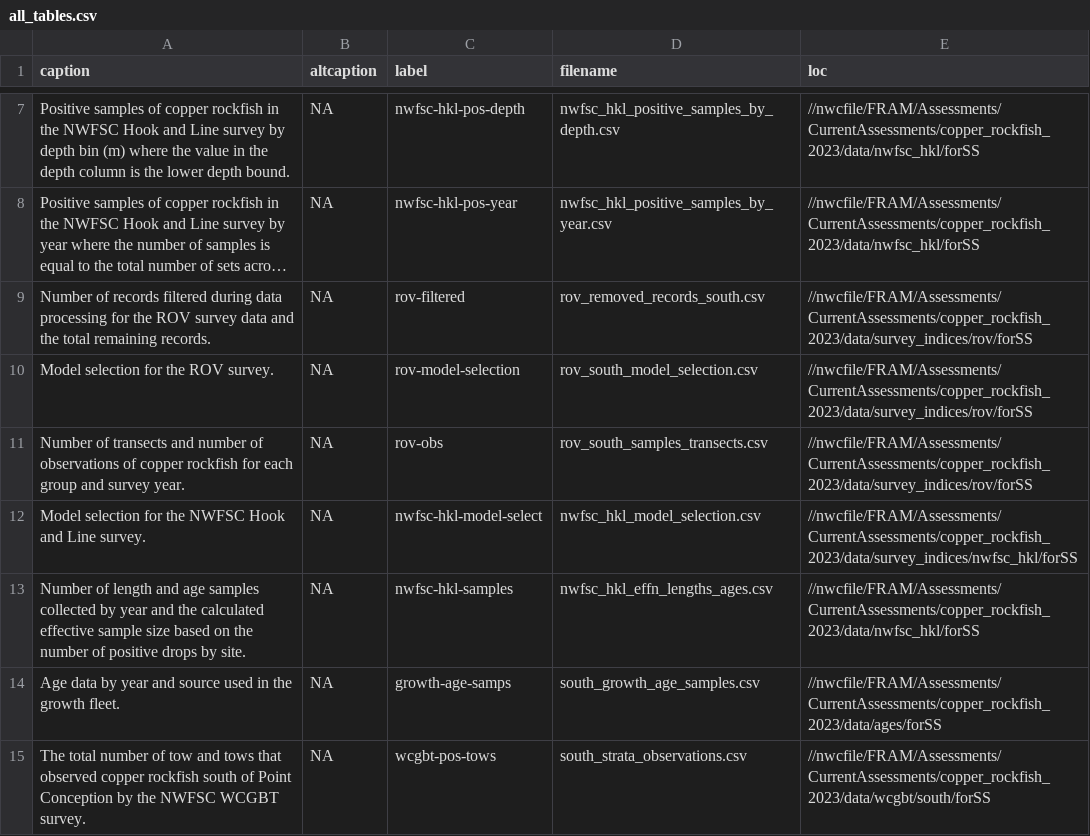
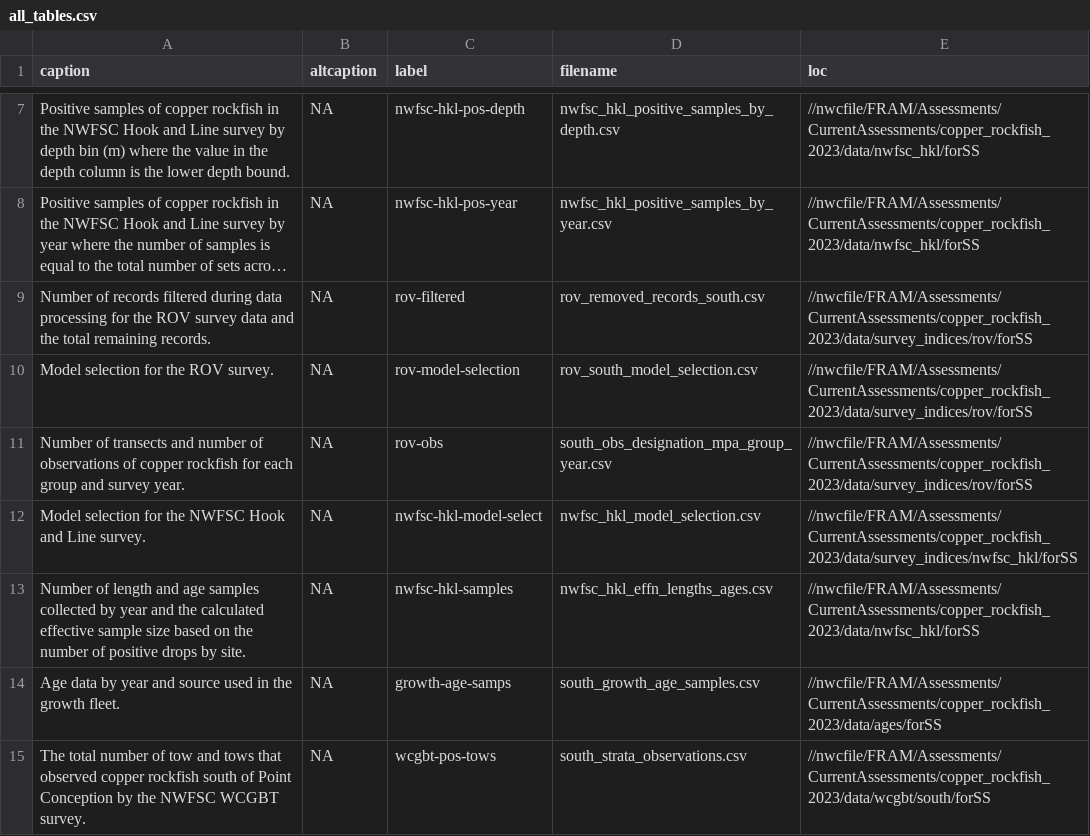
Before and after one commit to pfmc-assessments/copper_rockfish_2023, a CSV file: documents/sca/all_tables.csv, drawn as a sheet; only a part is shown, gaps mark what is left out; long unchanged cells end in ….

Commit message:
update table text

```diff
--- a/documents/sca/all_tables.csv
+++ b/documents/sca/all_tables.csv
@@ -10,3 +10,3 @@ Number of records filtered during data processing for the ROV survey data and th
 Model selection for the ROV survey.,NA,rov-model-selection,rov_south_model_selection.csv,//nwcfile/FRAM/Assessments/CurrentAssessments/copper_rockfish_2023/data/survey_indices/rov/forSS
-Number of transects and number of observations of copper rockfish for each group and survey year.,NA,rov-obs,rov_south_samples_transects.csv,//nwcfile/FRAM/Assessments/CurrentAssessments/copper_rockfish_2023/data/survey_indices/rov/forSS
+Number of transects and number of observations of copper rockfish for each group and survey year.,NA,rov-obs,south_obs_designation_mpa_group_year.csv,//nwcfile/FRAM/Assessments/CurrentAssessments/copper_rockfish_2023/data/survey_indices/rov/forSS
 Model selection for the NWFSC Hook and Line survey.,NA,nwfsc-hkl-model-select,nwfsc_hkl_model_selection.csv,//nwcfile/FRAM/Assessments/CurrentAssessments/copper_rockfish_2023/data/survey_indices/nwfsc_hkl/forSS
```
